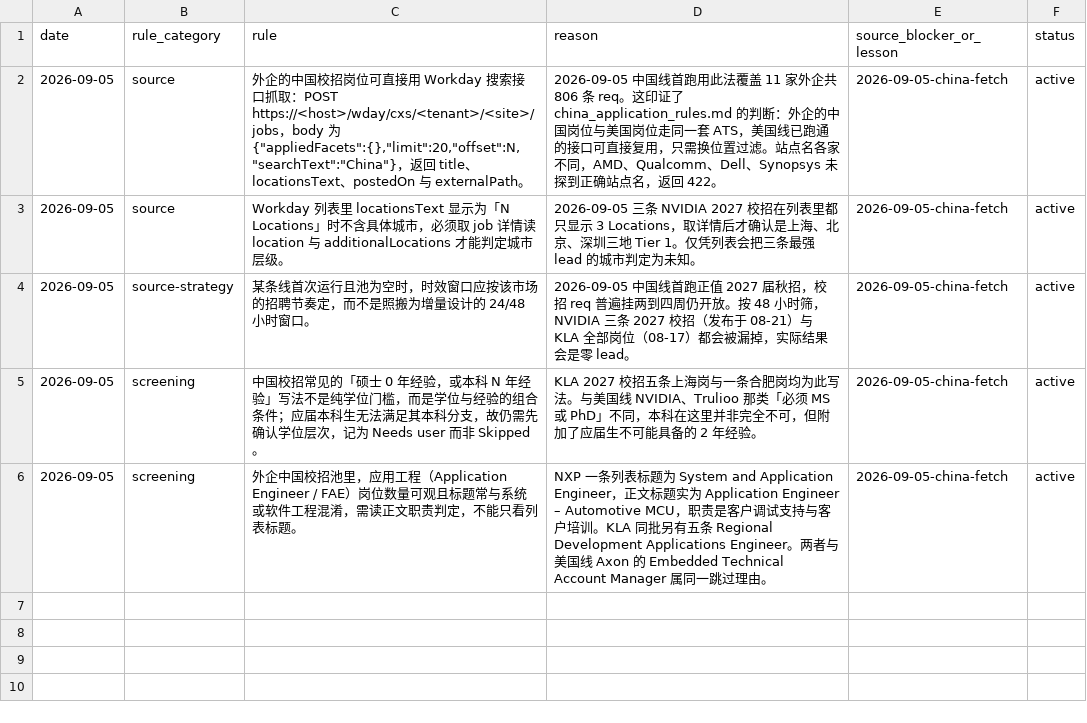
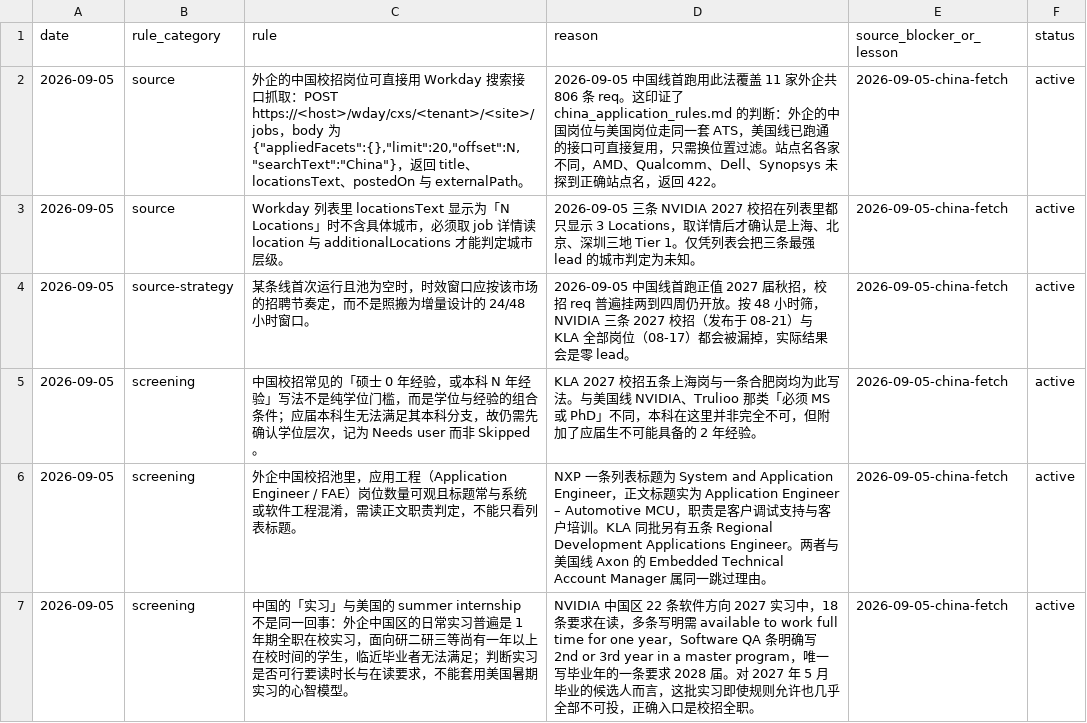
Before and after one commit to EleanorLiu12/applypilot-private, a CSV file: dashboard/china/automation_rules.csv, drawn as a sheet.

```diff
--- a/dashboard/china/automation_rules.csv
+++ b/dashboard/china/automation_rules.csv
@@ -6 +6,2 @@ date,rule_category,rule,reason,source_blocker_or_lesson,status
 2026-09-05,screening,外企中国校招池里，应用工程（Application Engineer / FAE）岗位数量可观且标题常与系统或软件工程混淆，需读正文职责判定，不能只看列表标题。,NXP 一条列表标题为 System and Application Engineer，正文标题实为 Application Engineer – Automotive MCU，职责是客户调试支持与客户培训。KLA 同批另有五条 Regional Development Applications Engineer。两者与美国线 Axon 的 Embedded Technical Account Manager 属同一跳过理由。,2026-09-05-china-fetch,active
+2026-09-05,screening,中国的「实习」与美国的 summer internship 不是同一回事：外企中国区的日常实习普遍是 1 年期全职在校实习，面向研二研三等尚有一年以上在校时间的学生，临近毕业者无法满足；判断实习是否可行要读时长与在读要求，不能套用美国暑期实习的心智模型。,NVIDIA 中国区 22 条软件方向 2027 实习中，18 条要求在读，多条写明需 available to work full time for one year，Software QA 条明确写 2nd or 3rd year in a master program，唯一写毕业年的一条要求 2028 届。对 2027 年 5 月毕业的候选人而言，这批实习即使规则允许也几乎全部不可投，正确入口是校招全职。,2026-09-05-china-fetch,active
```
Also changed, not shown: dashboard/china/job_pool.csv, 3 other files.
